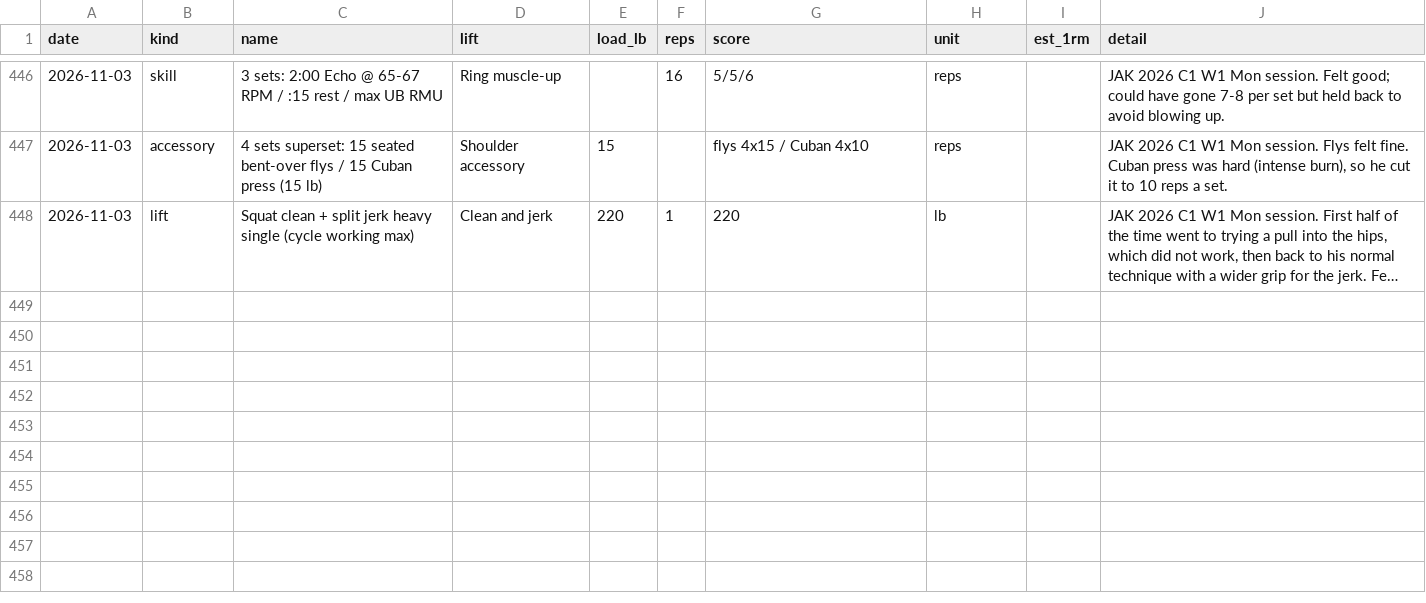
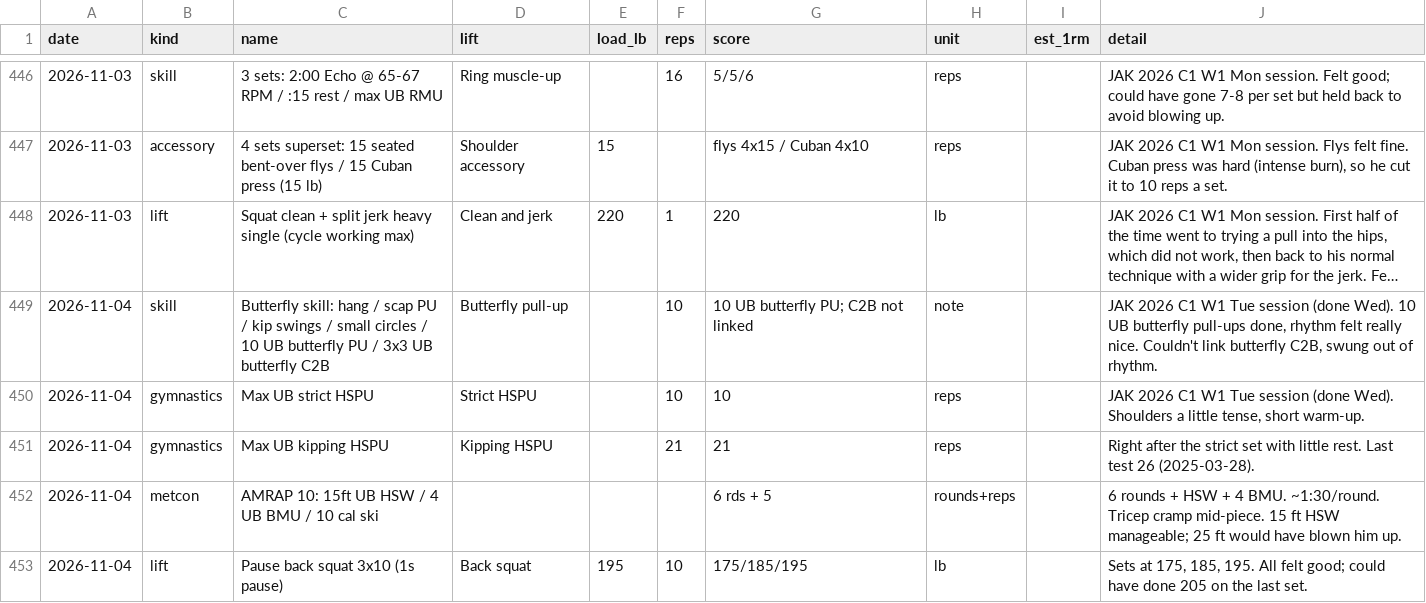
Before and after one commit to hsinclair6140/crossfit, a CSV file: data/training-log/results.csv, drawn as a sheet; only a part is shown, gaps mark what is left out; long unchanged cells end in …; the diff names each change by its address in the sheet, - before the commit and + after, or states it on an @@ line.

```diff
--- a/data/training-log/results.csv
+++ b/data/training-log/results.csv
+row 449: 2026-11-04 | skill | Butterfly skill: hang / scap PU / kip swings / small circles / 10 UB butterfly PU / 3x3 UB butterfly C2B | Butterfly pull-up |  | 10 | 10 UB butterfly PU; C2B not linked | note |  | JAK 2026 C1 W1 Tue session (done Wed). 10 UB butterfly pull-ups done, rhythm felt really nice. Couldn't link butterfly C2B, swung out of rhythm.
+row 450: 2026-11-04 | gymnastics | Max UB strict HSPU | Strict HSPU |  | 10 | 10 | reps |  | JAK 2026 C1 W1 Tue session (done Wed). Shoulders a little tense, short warm-up.
+row 451: 2026-11-04 | gymnastics | Max UB kipping HSPU | Kipping HSPU |  | 21 | 21 | reps |  | Right after the strict set with little rest. Last test 26 (2025-03-28).
+row 452: 2026-11-04 | metcon | AMRAP 10: 15ft UB HSW / 4 UB BMU / 10 cal ski |  |  |  | 6 rds + 5 | rounds+reps |  | 6 rounds + HSW + 4 BMU. ~1:30/round. Tricep cramp mid-piece. 15 ft HSW manageable; 25 ft would have blown him up.
+row 453: 2026-11-04 | lift | Pause back squat 3x10 (1s pause) | Back squat | 195 | 10 | 175/185/195 | lb |  | Sets at 175, 185, 195. All felt good; could have done 205 on the last set.
```
